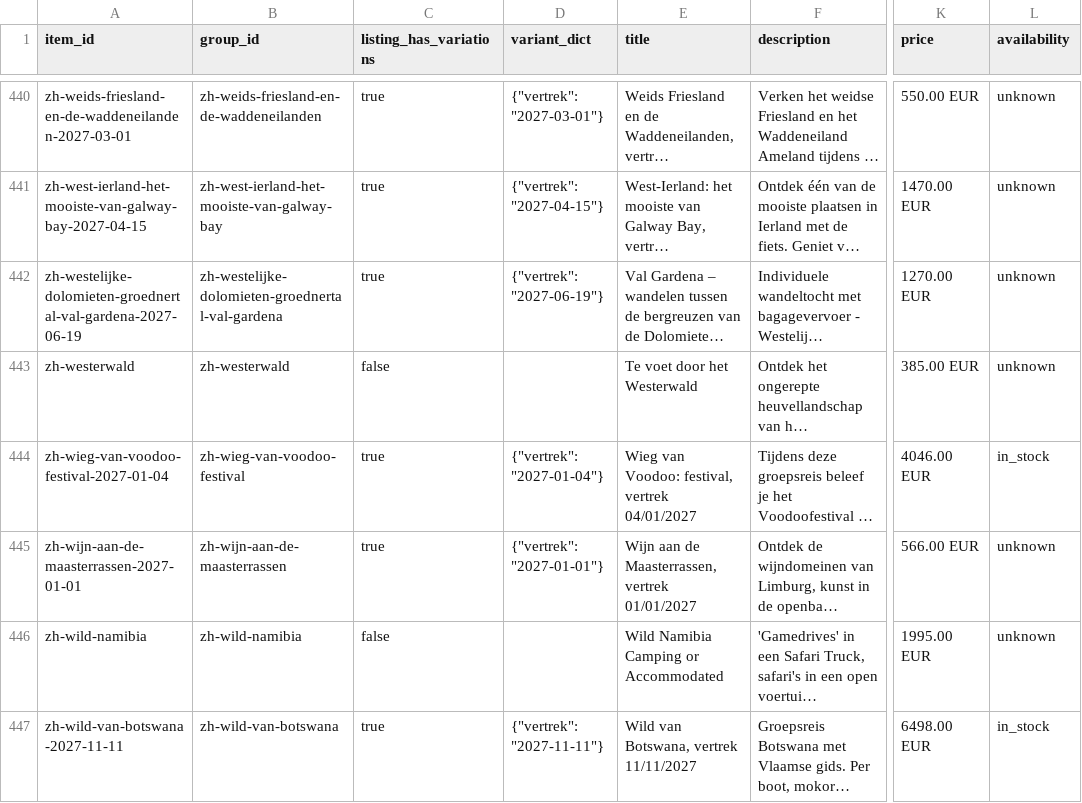
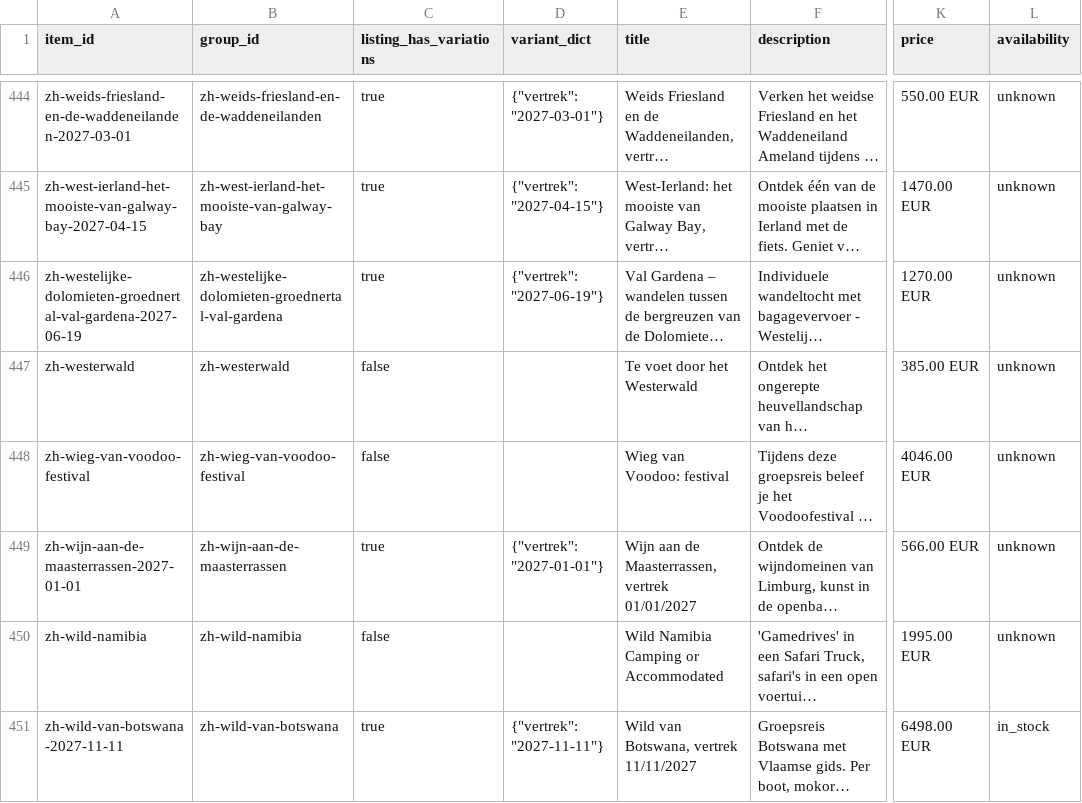
Before and after one commit to Travel-Company-nv/openai-product-feeds, a CSV file: zuiderhuis.csv, drawn as a sheet; only a part is shown, gaps mark what is left out; long unchanged cells end in …; addresses are those after the commit; the diff covers the shown part only; the diff names each change by its address in the sheet, - before the commit and + after, or states it on an @@ line.

```diff
--- a/zuiderhuis.csv
+++ b/zuiderhuis.csv
-A448 (item_id): zh-wieg-van-voodoo-festival-2027-01-04
+A448 (item_id): zh-wieg-van-voodoo-festival
-C448 (listing_has_variations): true
+C448 (listing_has_variations): false
-D448 (variant_dict): {"vertrek": "2027-01-04"}
+D448 (variant_dict): (empty)
-E448 (title): Wieg van Voodoo: festival, vertrek 04/01/2027
+E448 (title): Wieg van Voodoo: festival
-L448 (availability): in_stock
+L448 (availability): unknown
```
Also changed, not shown: 4 added rows, 1 removed row and 7 edited cells elsewhere in this file.
